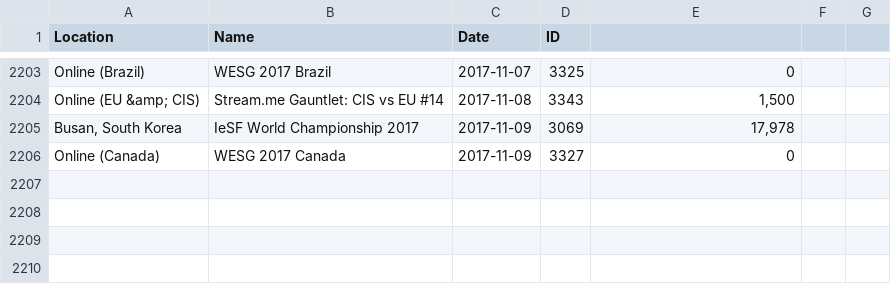
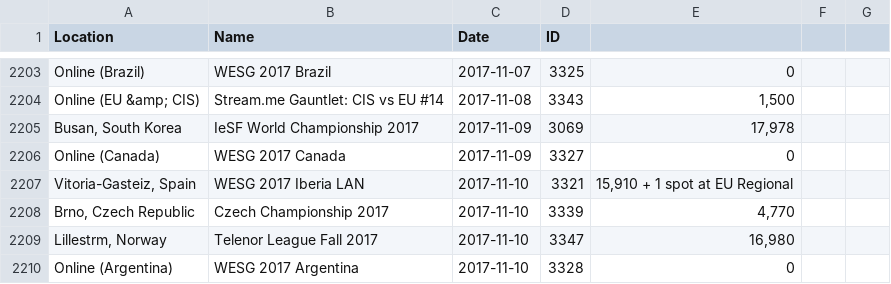
Before and after one commit to Liam-F/HLTV-Scraper, a CSV file: csv/eventIDs.csv, drawn as a sheet; only a part is shown, gaps mark what is left out; the diff names each change by its address in the sheet, - before the commit and + after, or states it on an @@ line.

```diff
--- a/csv/eventIDs.csv
+++ b/csv/eventIDs.csv
+row 2207: Vitoria-Gasteiz, Spain | WESG 2017 Iberia LAN | 2017-11-10 | 3321 | 15,910 + 1 spot at EU Regional
+row 2208: Brno, Czech Republic | Czech Championship 2017 | 2017-11-10 | 3339 | 4,770
+row 2209: Lillestrm, Norway | Telenor League Fall 2017 | 2017-11-10 | 3347 | 16,980
+row 2210: Online (Argentina) | WESG 2017 Argentina | 2017-11-10 | 3328 | 0
```
Also changed, not shown: csv/completedEvents.csv, csv/eventPrizes.csv, 6 other files.
